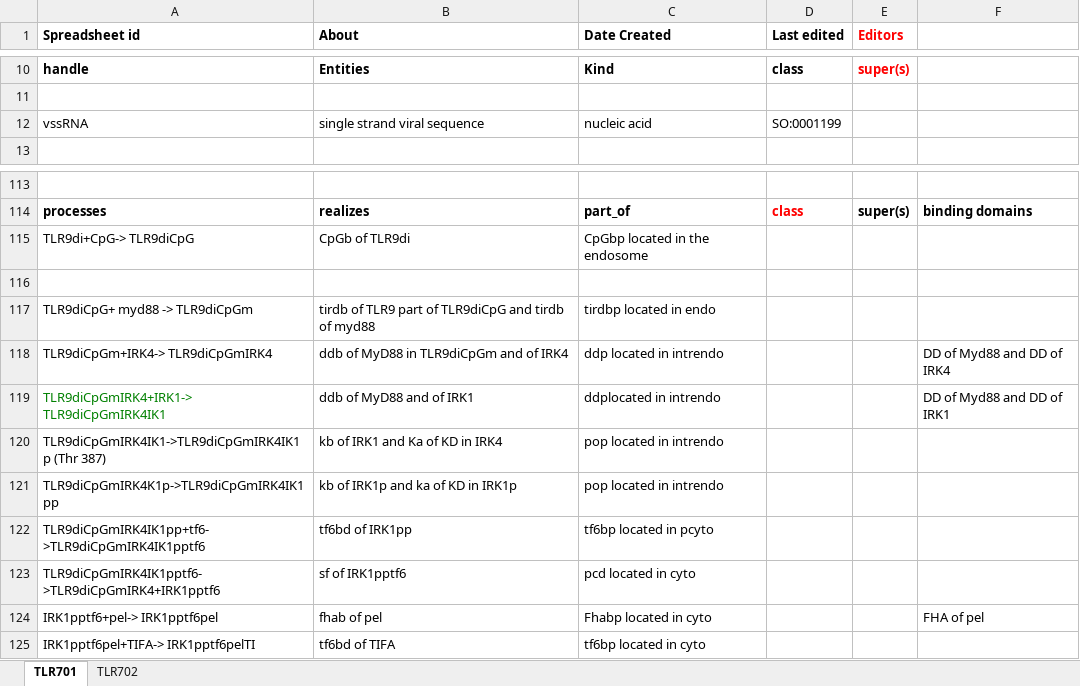
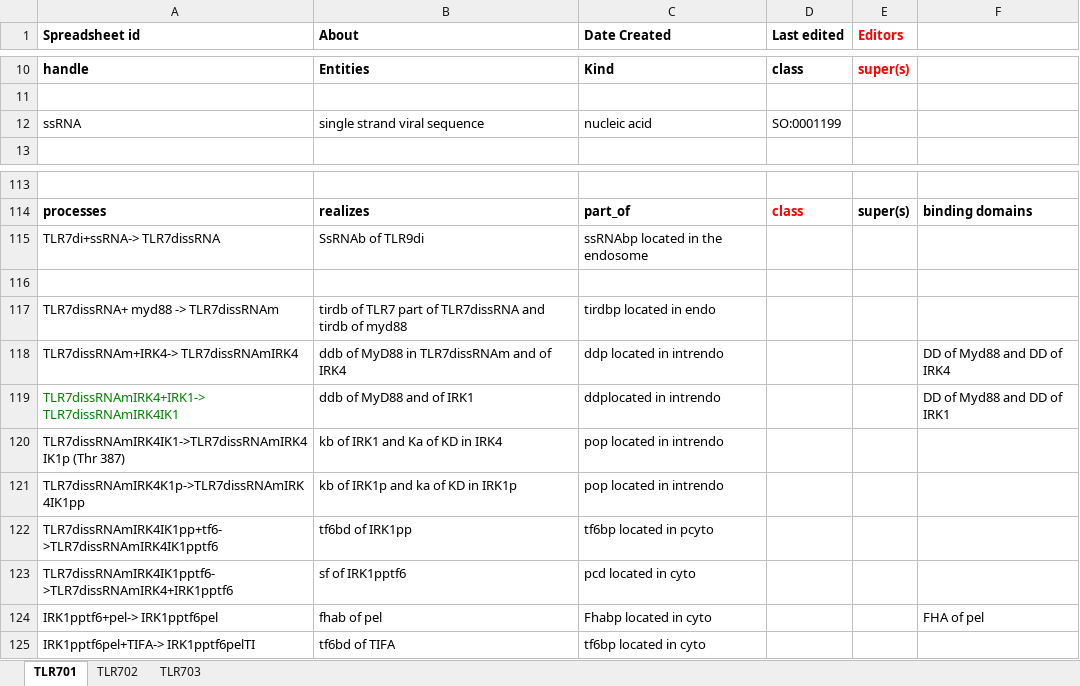
Before and after one commit to infectious-disease-ontology/infectious-disease-ontology-retired, an Excel workbook: src/ontology/immunology/TLR7.xlsx, sheet TLR701, drawn as a sheet; only a part is shown, gaps mark what is left out; values as stored, in another font and other column widths than the file's, no borders; removed rows and columns are numbered as before the commit, all else as after; the diff names each change by its address in the sheet, - before the commit and + after, or states it on an @@ line.

```diff
--- a/src/ontology/immunology/TLR7.xlsx (sheet TLR701)
+++ b/src/ontology/immunology/TLR7.xlsx (sheet TLR701)
+sheet tab: TLR703
-A12 (Spreadsheet id): vssRNA
+A12 (Spreadsheet id): ssRNA
-row 115: TLR9di+CpG-> TLR9diCpG | CpGb of TLR9di | CpGbp located in the endosome
+row 115: TLR7di+ssRNA-> TLR7dissRNA | SsRNAb of TLR9di | ssRNAbp located in the endosome
-A117 (Spreadsheet id): TLR9diCpG+ myd88 -> TLR9diCpGm
+A117 (Spreadsheet id): TLR7dissRNA+ myd88 -> TLR7dissRNAm
-B117 (About): tirdb of TLR9 part of TLR9diCpG and tirdb…
+B117 (About): tirdb of TLR7 part of TLR7dissRNA and tirdb…
-A118 (Spreadsheet id): TLR9diCpGm+IRK4-> TLR9diCpGmIRK4
+A118 (Spreadsheet id): TLR7dissRNAm+IRK4-> TLR7dissRNAmIRK4
-B118 (About): ddb of MyD88 in TLR9diCpGm and of IRK4
+B118 (About): ddb of MyD88 in TLR7dissRNAm and of IRK4
-A119 (Spreadsheet id): TLR9diCpGmIRK4+IRK1-> TLR9diCpGmIRK4IK1
+A119 (Spreadsheet id): TLR7dissRNAmIRK4+IRK1-> TLR7dissRNAmIRK4IK1
-A120 (Spreadsheet id): TLR9diCpGmIRK4IK1->TLR9diCpGmIRK4IK1p (Thr 387)
+A120 (Spreadsheet id): TLR7dissRNAmIRK4IK1->TLR7dissRNAmIRK4IK1p (Thr 387)
-A121 (Spreadsheet id): TLR9diCpGmIRK4K1p->TLR9diCpGmIRK4IK1pp
+A121 (Spreadsheet id): TLR7dissRNAmIRK4K1p->TLR7dissRNAmIRK4IK1pp
-A122 (Spreadsheet id): TLR9diCpGmIRK4IK1pp+tf6->TLR9diCpGmIRK4IK1pptf6
+A122 (Spreadsheet id): TLR7dissRNAmIRK4IK1pp+tf6->TLR7dissRNAmIRK4IK1pptf6
-A123 (Spreadsheet id): TLR9diCpGmIRK4IK1pptf6->TLR9diCpGmIRK4+IRK1pptf6
+A123 (Spreadsheet id): TLR7dissRNAmIRK4IK1pptf6->TLR7dissRNAmIRK4+IRK1pptf6
```
